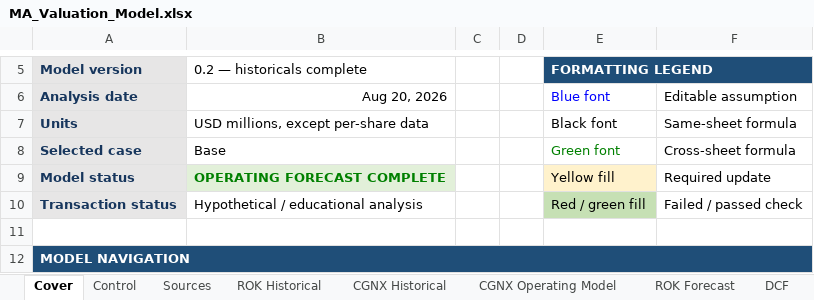
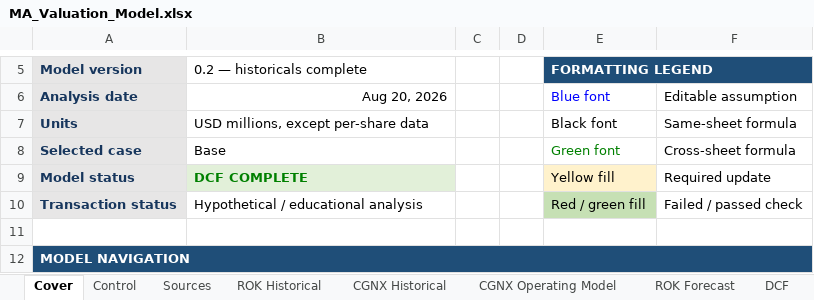
Before and after one commit to rdravid2005/ma-valuation-transaction-analysis, an Excel workbook: 02_model/MA_Valuation_Model.xlsx, sheet Cover, drawn as a sheet; only a part is shown, gaps mark what is left out; values as stored, in another font and other column widths than the file's, no borders; the diff names each change by its address in the sheet, - before the commit and + after, or states it on an @@ line.

```diff
--- a/02_model/MA_Valuation_Model.xlsx (sheet Cover)
+++ b/02_model/MA_Valuation_Model.xlsx (sheet Cover)
-B9 (0.2 — historicals complete): OPERATING FORECAST COMPLETE
+B9 (0.2 — historicals complete): DCF COMPLETE
```
Also changed, not shown: sheet DCF, sheet Checks, sheet Sources, 4 other files.
